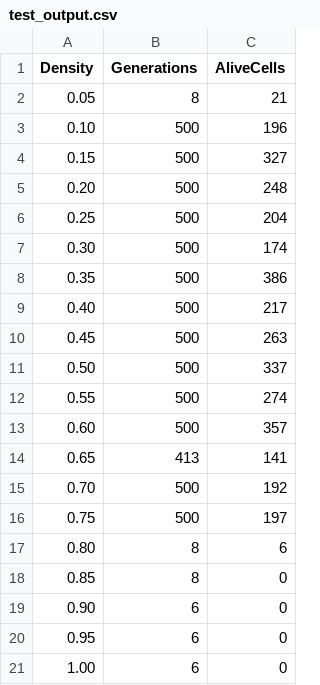
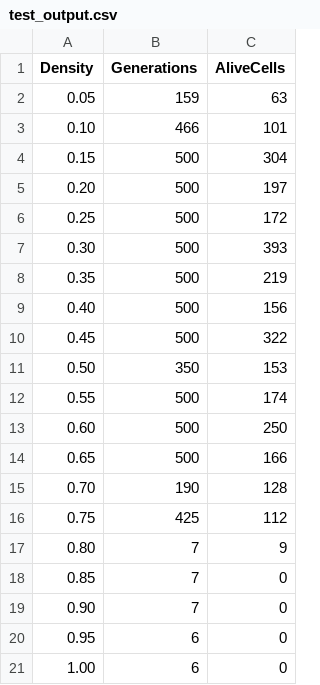
Before and after one commit to cherniuta/mod-lab04-life, a CSV file: LifeTest/bin/Debug/netcoreapp8.0/test_output.csv, drawn as a sheet.

Commit message:
Add tests

```diff
--- a/LifeTest/bin/Debug/netcoreapp8.0/test_output.csv
+++ b/LifeTest/bin/Debug/netcoreapp8.0/test_output.csv
@@ -1,20 +1,20 @@
 Density,Generations,AliveCells
-0.05,8,21
-0.10,500,196
-0.15,500,327
-0.20,500,248
-0.25,500,204
-0.30,500,174
-0.35,500,386
-0.40,500,217
-0.45,500,263
-0.50,500,337
-0.55,500,274
-0.60,500,357
-0.65,413,141
-0.70,500,192
-0.75,500,197
-0.80,8,6
-0.85,8,0
-0.90,6,0
+0.05,159,63
+0.10,466,101
+0.15,500,304
+0.20,500,197
+0.25,500,172
+0.30,500,393
+0.35,500,219
+0.40,500,156
+0.45,500,322
+0.50,350,153
+0.55,500,174
+0.60,500,250
+0.65,500,166
+0.70,190,128
+0.75,425,112
+0.80,7,9
+0.85,7,0
+0.90,7,0
 0.95,6,0
```
Also changed, not shown: 27 other files.
